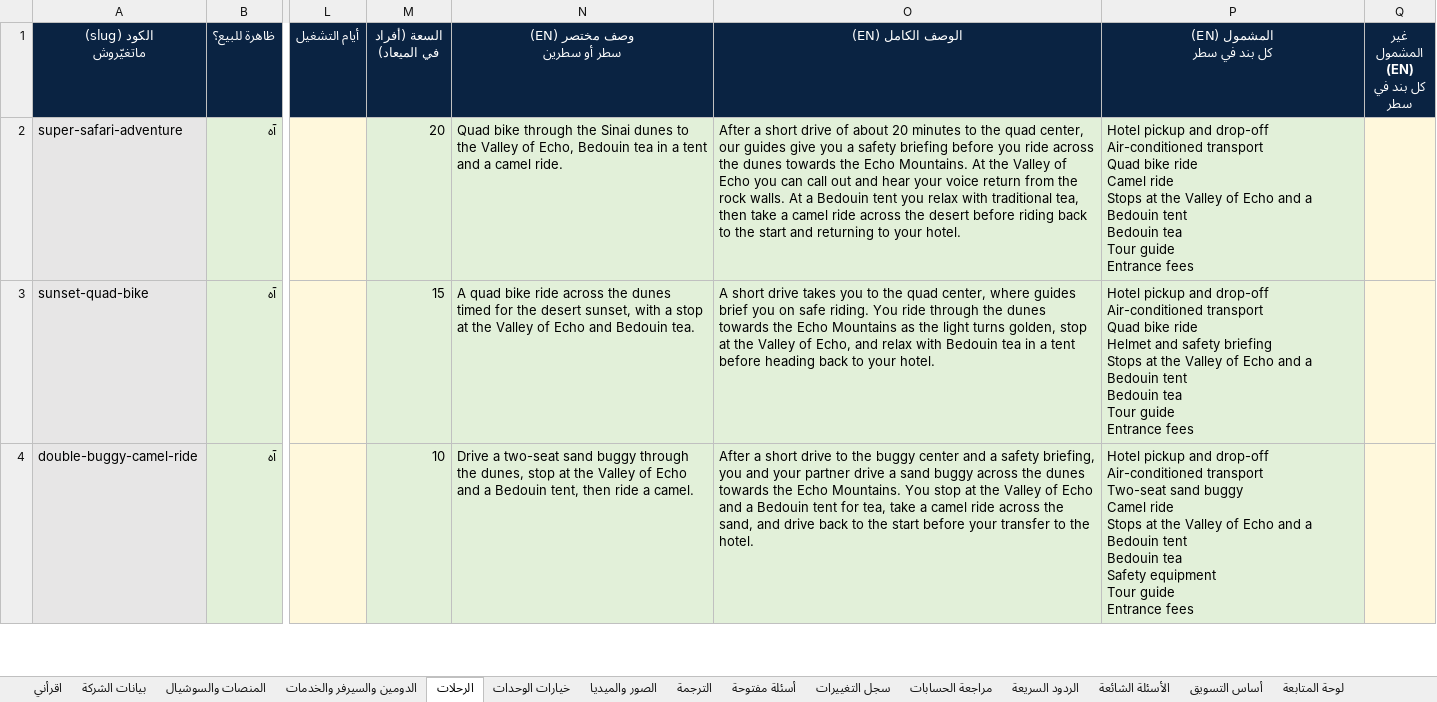
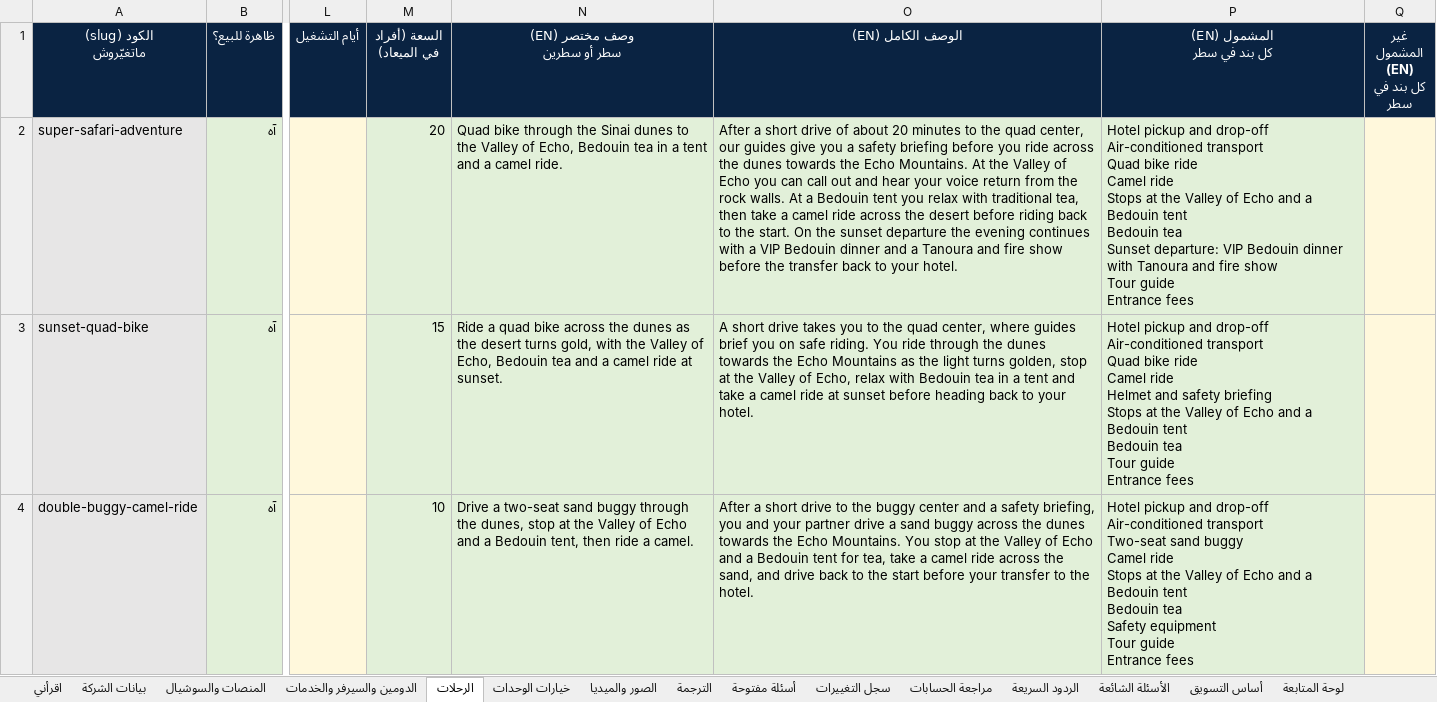
Before and after one commit to wego2388/wego-platform, an Excel workbook: clients/safari-tours-sharm/owner-data/safari-tours-owner-data-hub.xlsx, sheet الرحلات, drawn as a sheet; only a part is shown, gaps mark what is left out; values as stored, in another font and other column widths than the file's, no borders; ↵ is a line break in a cell; the diff covers the shown part only; the diff names each change by its address in the sheet, - before the commit and + after, or states it on an @@ line.

```diff
--- a/clients/safari-tours-sharm/owner-data/safari-tours-owner-data-hub.xlsx (sheet الرحلات)
+++ b/clients/safari-tours-sharm/owner-data/safari-tours-owner-data-hub.xlsx (sheet الرحلات)
-O2 (الوصف الكامل (EN)): …to the start and returning to your…
+O2 (الوصف الكامل (EN)): …to the start. On the sunset departure the evening continues with a VIP Bedouin dinner and a Tanoura and fire show before the transfer back to your…
-P2 (المشمول (EN) كل بند في سطر): …Bedouin tea ↵ Tour guide…
+P2 (المشمول (EN) كل بند في سطر): …Bedouin tea ↵ Sunset departure: VIP Bedouin dinner with Tanoura and fire show ↵ Tour guide…
-N3 (وصف مختصر (EN) سطر أو سطرين): A quad bike ride across the dunes timed for the desert sunset, with a stop at the Valley of Echo and Bedouin tea.
+N3 (وصف مختصر (EN) سطر أو سطرين): Ride a quad bike across the dunes as the desert turns gold, with the Valley of Echo, Bedouin tea and a camel ride at sunset.
-O3 (الوصف الكامل (EN)): …of Echo, and relax with Bedouin tea in a tent before heading…
+O3 (الوصف الكامل (EN)): …of Echo, relax with Bedouin tea in a tent and take a camel ride at sunset before heading…
-P3 (المشمول (EN) كل بند في سطر): …bike ride ↵ Helmet and…
+P3 (المشمول (EN) كل بند في سطر): …bike ride ↵ Camel ride ↵ Helmet and…
```
Also changed, not shown: 17 edited cells elsewhere in this sheet, sheet لوحة المتابعة, sheet بيانات الشركة, sheet أسئلة مفتوحة, sheet أساس التسويق, sheet الردود السريعة, sheet الأسئلة الشائعة, 3 more sheets, 11 other files.
